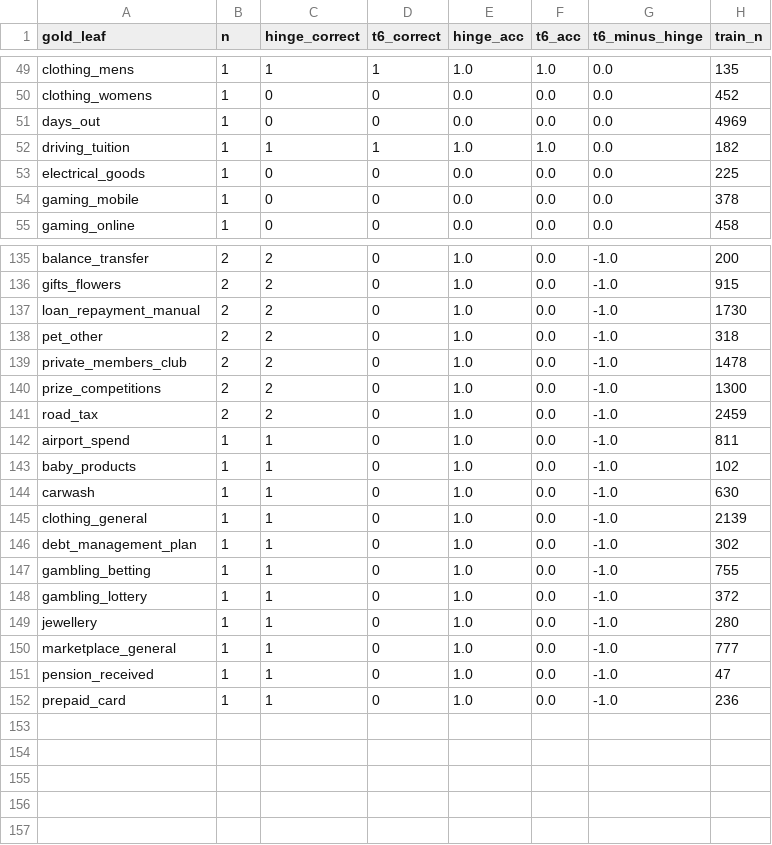
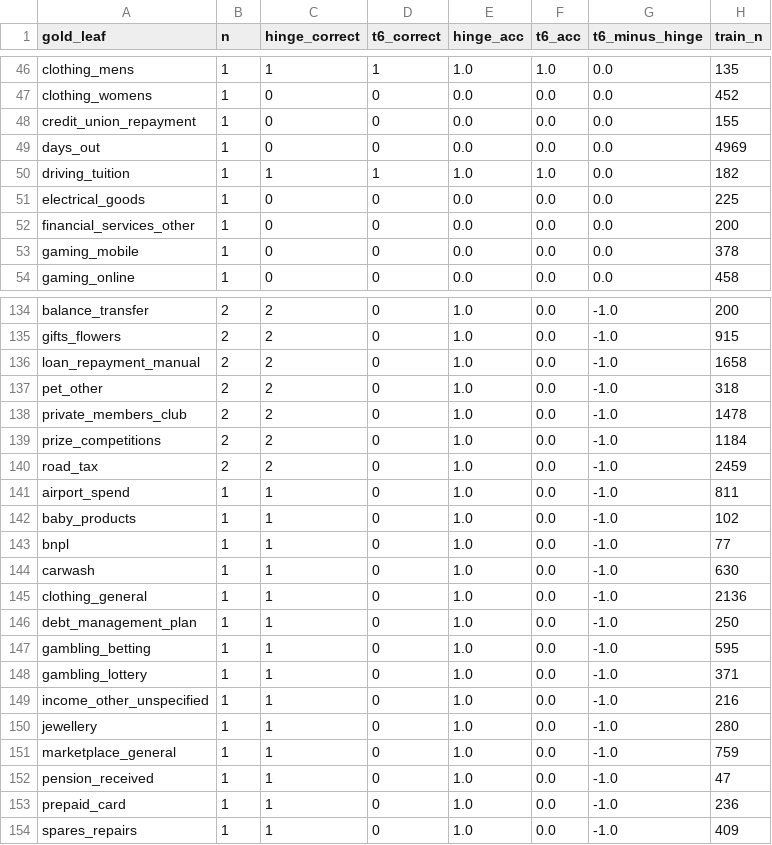
Before and after one commit to JoinRaylo/raylo-transaction-categorisation, a CSV file: data/waterfall_residual_hinge_vs_t6_leaf.csv, drawn as a sheet; only a part is shown, gaps mark what is left out; the diff covers the shown part only.

```diff
--- a/data/waterfall_residual_hinge_vs_t6_leaf.csv
+++ b/data/waterfall_residual_hinge_vs_t6_leaf.csv
@@ -50,2 +47,3 @@ clothing_mens,1,1,1,1.0,1.0,0.0,135
 clothing_womens,1,0,0,0.0,0.0,0.0,452
+credit_union_repayment,1,0,0,0.0,0.0,0.0,155
 days_out,1,0,0,0.0,0.0,0.0,4969
@@ -53,2 +51,3 @@ driving_tuition,1,1,1,1.0,1.0,0.0,182
 electrical_goods,1,0,0,0.0,0.0,0.0,225
+financial_services_other,1,0,0,0.0,0.0,0.0,200
 gaming_mobile,1,0,0,0.0,0.0,0.0,378
@@ -136,6 +135,6 @@ balance_transfer,2,2,0,1.0,0.0,-1.0,200
 gifts_flowers,2,2,0,1.0,0.0,-1.0,915
-loan_repayment_manual,2,2,0,1.0,0.0,-1.0,1730
+loan_repayment_manual,2,2,0,1.0,0.0,-1.0,1658
 pet_other,2,2,0,1.0,0.0,-1.0,318
 private_members_club,2,2,0,1.0,0.0,-1.0,1478
-prize_competitions,2,2,0,1.0,0.0,-1.0,1300
+prize_competitions,2,2,0,1.0,0.0,-1.0,1184
 road_tax,2,2,0,1.0,0.0,-1.0,2459
@@ -143,10 +142,13 @@ airport_spend,1,1,0,1.0,0.0,-1.0,811
 baby_products,1,1,0,1.0,0.0,-1.0,102
+bnpl,1,1,0,1.0,0.0,-1.0,77
 carwash,1,1,0,1.0,0.0,-1.0,630
-clothing_general,1,1,0,1.0,0.0,-1.0,2139
-debt_management_plan,1,1,0,1.0,0.0,-1.0,302
-gambling_betting,1,1,0,1.0,0.0,-1.0,755
-gambling_lottery,1,1,0,1.0,0.0,-1.0,372
+clothing_general,1,1,0,1.0,0.0,-1.0,2136
+debt_management_plan,1,1,0,1.0,0.0,-1.0,250
+gambling_betting,1,1,0,1.0,0.0,-1.0,595
+gambling_lottery,1,1,0,1.0,0.0,-1.0,371
+income_other_unspecified,1,1,0,1.0,0.0,-1.0,216
 jewellery,1,1,0,1.0,0.0,-1.0,280
-marketplace_general,1,1,0,1.0,0.0,-1.0,777
+marketplace_general,1,1,0,1.0,0.0,-1.0,759
 pension_received,1,1,0,1.0,0.0,-1.0,47
 prepaid_card,1,1,0,1.0,0.0,-1.0,236
+spares_repairs,1,1,0,1.0,0.0,-1.0,409
```
Also changed, not shown: 6 added rows, 9 removed rows and 22 edited cells elsewhere in this file, data/waterfall_residual_hinge_vs_t6_general.csv, 19 other files.
